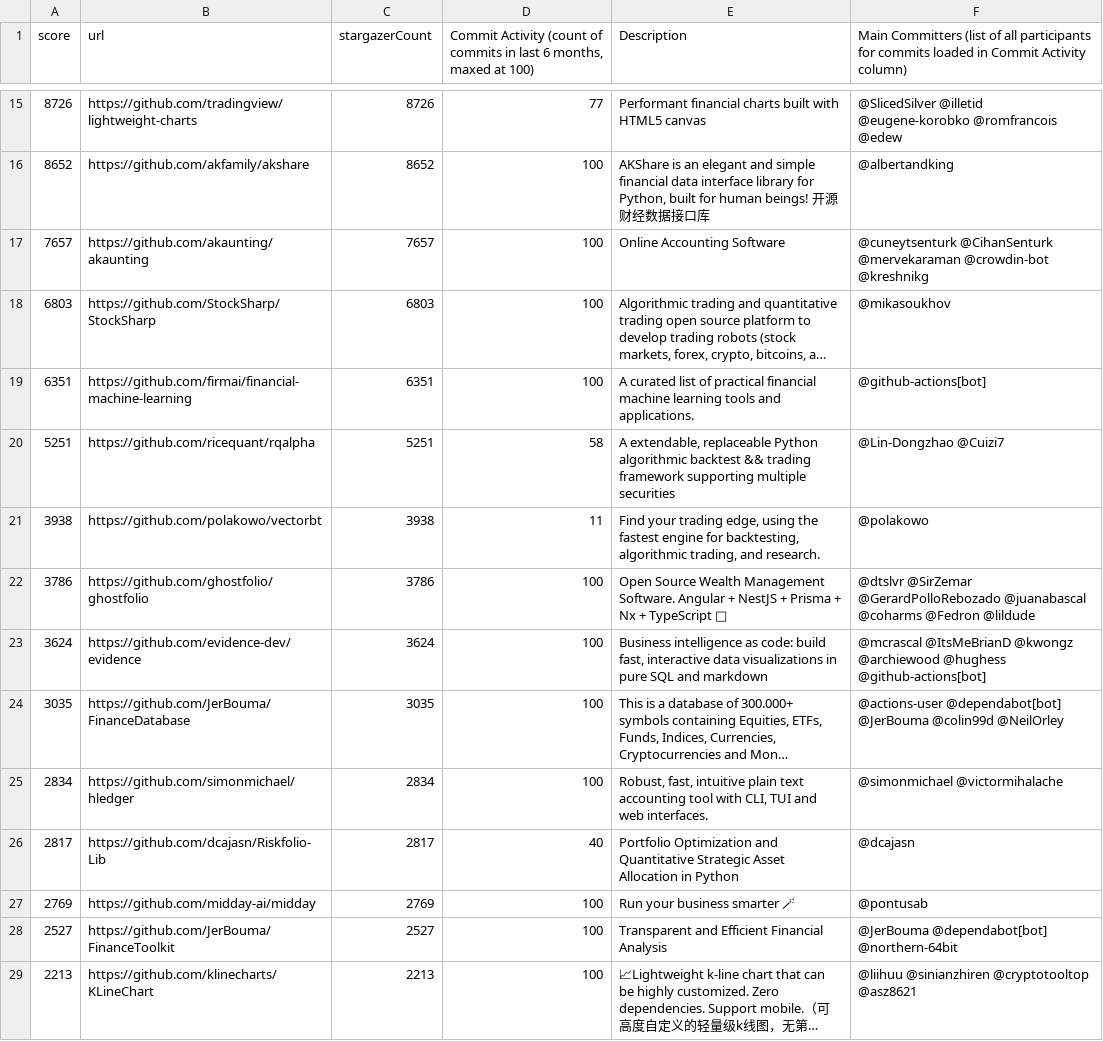
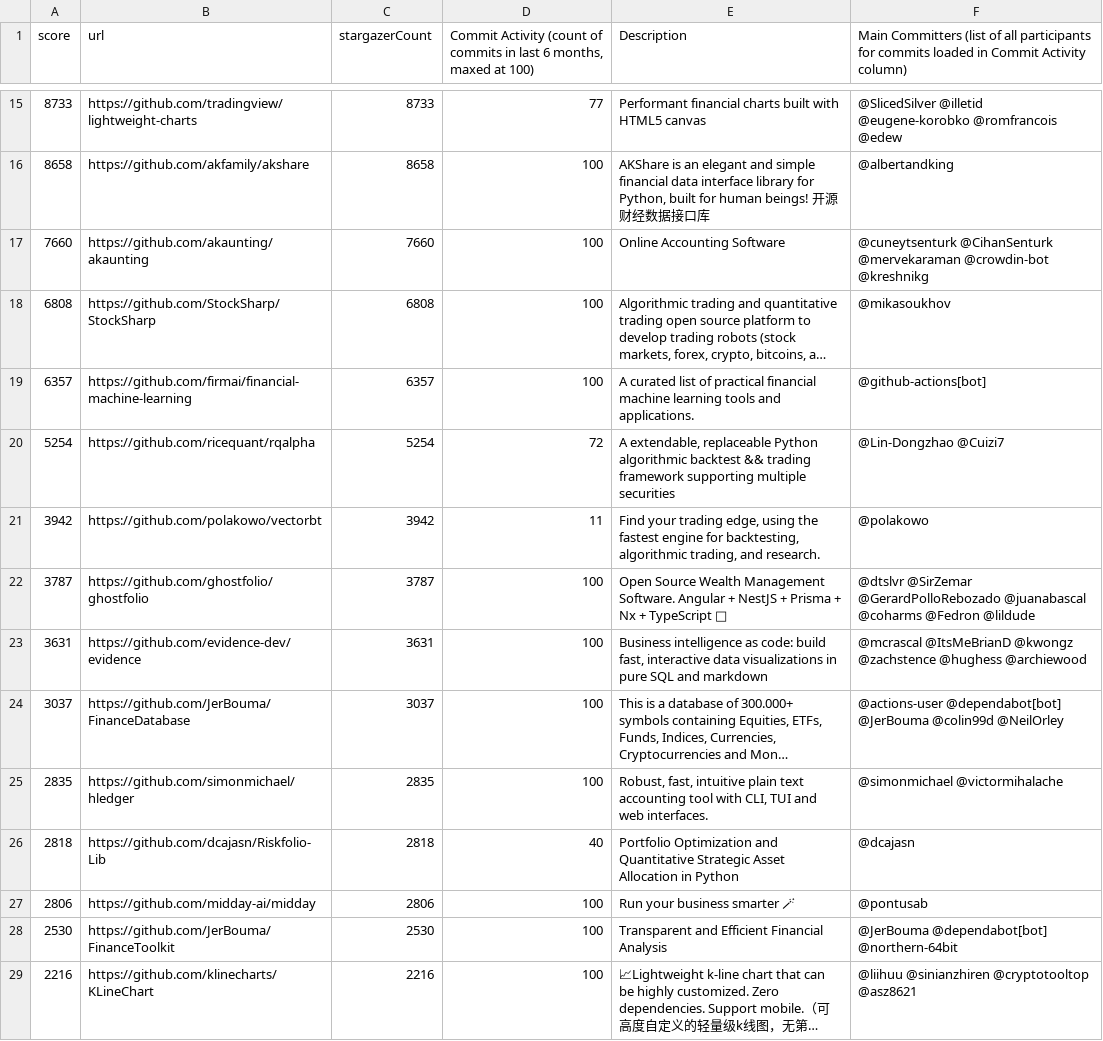
Before and after one commit to finos-labs/project-analysis, a CSV file: finance-topic.csv, drawn as a sheet; only a part is shown, gaps mark what is left out; long unchanged cells end in …; the diff covers the shown part only; the diff names each change by its address in the sheet, - before the commit and + after, or states it on an @@ line.

```diff
--- a/finance-topic.csv
+++ b/finance-topic.csv
-A15 (score): 8726
+A15 (score): 8733
-C15 (stargazerCount): 8726
+C15 (stargazerCount): 8733
-A16 (score): 8652
+A16 (score): 8658
-C16 (stargazerCount): 8652
+C16 (stargazerCount): 8658
-A17 (score): 7657
+A17 (score): 7660
-C17 (stargazerCount): 7657
+C17 (stargazerCount): 7660
-A18 (score): 6803
+A18 (score): 6808
-C18 (stargazerCount): 6803
+C18 (stargazerCount): 6808
-A19 (score): 6351
+A19 (score): 6357
-C19 (stargazerCount): 6351
+C19 (stargazerCount): 6357
-A20 (score): 5251
+A20 (score): 5254
-C20 (stargazerCount): 5251
+C20 (stargazerCount): 5254
-D20: 58
+D20: 72
-A21 (score): 3938
+A21 (score): 3942
-C21 (stargazerCount): 3938
+C21 (stargazerCount): 3942
-A22 (score): 3786
+A22 (score): 3787
-C22 (stargazerCount): 3786
+C22 (stargazerCount): 3787
-A23 (score): 3624
+A23 (score): 3631
-C23 (stargazerCount): 3624
+C23 (stargazerCount): 3631
-F23: …@ItsMeBrianD @kwongz @archiewood @hughess @github-actions[bot]
+F23: …@ItsMeBrianD @kwongz @zachstence @hughess @archiewood
-A24 (score): 3035
+A24 (score): 3037
-C24 (stargazerCount): 3035
+C24 (stargazerCount): 3037
-A25 (score): 2834
+A25 (score): 2835
-C25 (stargazerCount): 2834
+C25 (stargazerCount): 2835
-A26 (score): 2817
+A26 (score): 2818
-C26 (stargazerCount): 2817
+C26 (stargazerCount): 2818
-A27 (score): 2769
+A27 (score): 2806
-C27 (stargazerCount): 2769
+C27 (stargazerCount): 2806
-A28 (score): 2527
+A28 (score): 2530
-C28 (stargazerCount): 2527
+C28 (stargazerCount): 2530
-A29 (score): 2213
+A29 (score): 2216
-C29 (stargazerCount): 2213
+C29 (stargazerCount): 2216
```
Also changed, not shown: 2 added rows, 2 removed rows and 106 edited cells elsewhere in this file.
